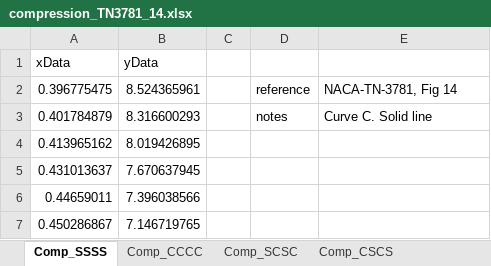
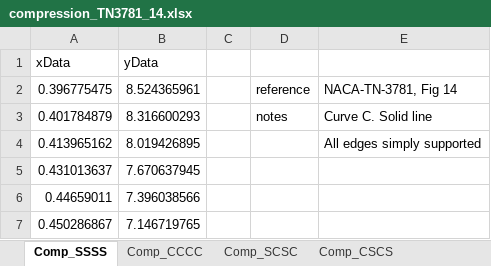
Before and after one commit to edp8489/stability_tools, an Excel workbook: NACA/assets/compression_TN3781_14.xlsx, sheet Comp_SSSS, drawn as a sheet; only a part is shown; values as stored, in another font and other column widths than the file's, no borders; charts and pictures not drawn; the diff names each change by its address in the sheet, - before the commit and + after, or states it on an @@ line.

```diff
--- a/NACA/assets/compression_TN3781_14.xlsx (sheet Comp_SSSS)
+++ b/NACA/assets/compression_TN3781_14.xlsx (sheet Comp_SSSS)
-E4: (empty)
+E4: All edges simply supported
```
Also changed, not shown: sheet Comp_CCCS, sheet Comp_CSCS, sheet Comp_SSSF, sheet Comp_SCSC, sheet Comp_CCCC, charts or pictures, 6 other files.
